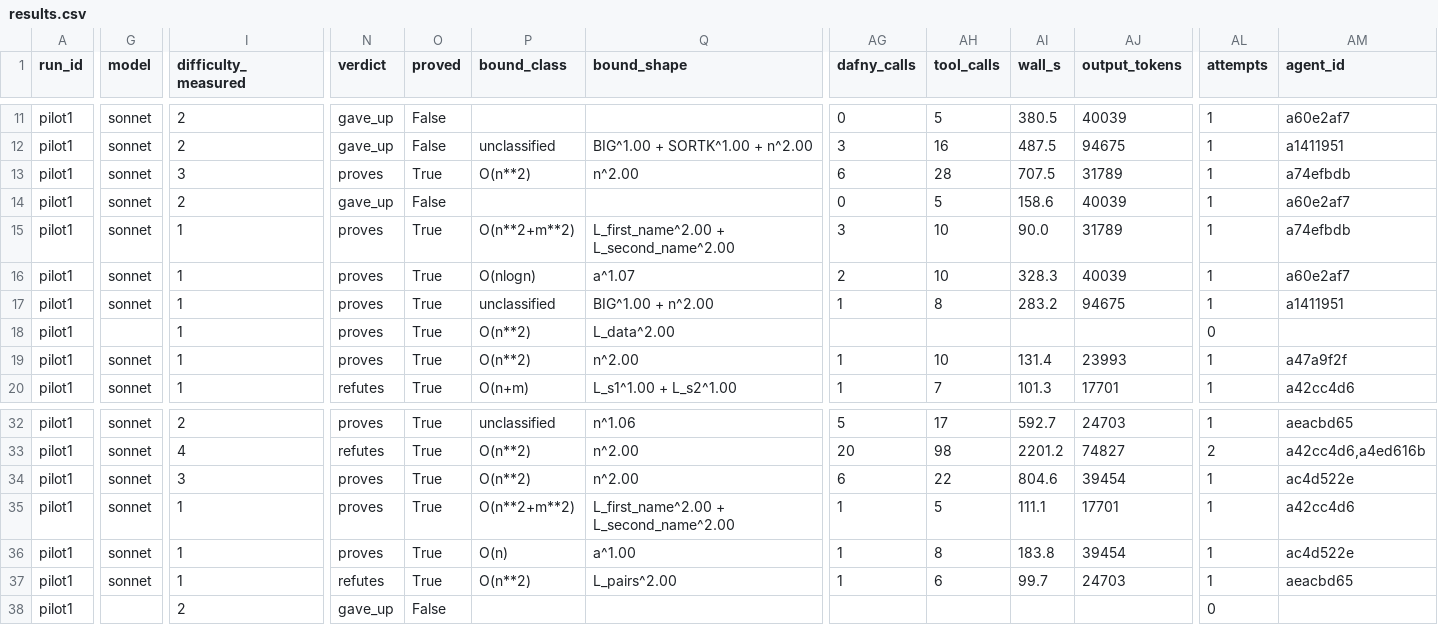
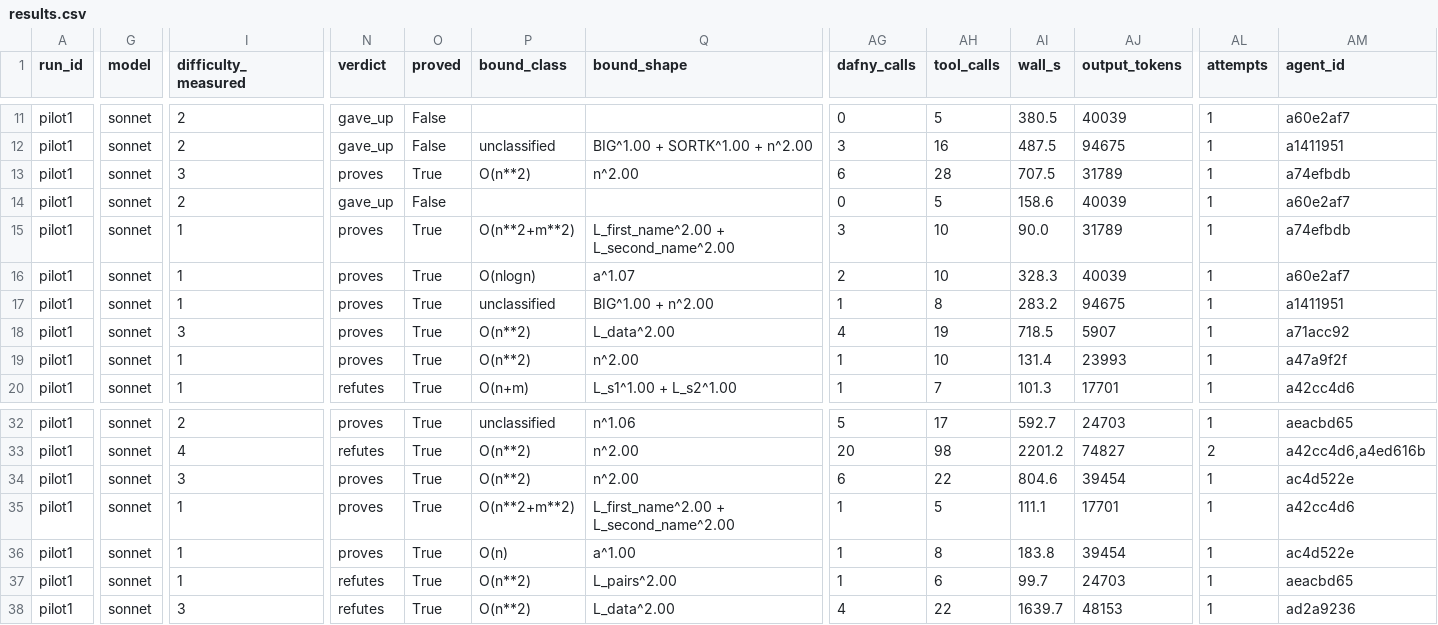
Before and after one commit to VietAnh1010/complexity-theory, a CSV file: bigodafny/experiments/runs/pilot1/results.csv, drawn as a sheet; only a part is shown, gaps mark what is left out; the diff covers the shown part only; the diff names each change by its address in the sheet, - before the commit and + after, or states it on an @@ line.

```diff
--- a/bigodafny/experiments/runs/pilot1/results.csv
+++ b/bigodafny/experiments/runs/pilot1/results.csv
-G18 (model): (empty)
+G18 (model): sonnet
-I18 (difficulty_measured): 1
+I18 (difficulty_measured): 3
-AG18 (dafny_calls): (empty)
+AG18 (dafny_calls): 4
-AH18 (tool_calls): (empty)
+AH18 (tool_calls): 19
-AI18 (wall_s): (empty)
+AI18 (wall_s): 718.5
-AJ18 (output_tokens): (empty)
+AJ18 (output_tokens): 5907
-AL18 (attempts): 0
+AL18 (attempts): 1
-AM18 (agent_id): (empty)
+AM18 (agent_id): a71acc92
-G38 (model): (empty)
+G38 (model): sonnet
-I38 (difficulty_measured): 2
+I38 (difficulty_measured): 3
-N38 (verdict): gave_up
+N38 (verdict): refutes
-O38 (proved): False
+O38 (proved): True
-P38 (bound_class): (empty)
+P38 (bound_class): O(n**2)
-Q38 (bound_shape): (empty)
+Q38 (bound_shape): L_data^2.00
-AG38 (dafny_calls): (empty)
+AG38 (dafny_calls): 4
-AH38 (tool_calls): (empty)
+AH38 (tool_calls): 22
-AI38 (wall_s): (empty)
+AI38 (wall_s): 1639.7
-AJ38 (output_tokens): (empty)
+AJ38 (output_tokens): 48153
-AL38 (attempts): 0
+AL38 (attempts): 1
-AM38 (agent_id): (empty)
+AM38 (agent_id): ad2a9236
```
Also changed, not shown: 7 edited cells elsewhere in this file, 5 other files.
